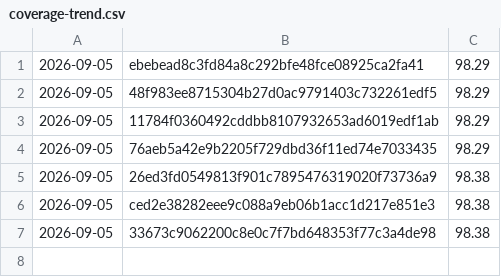
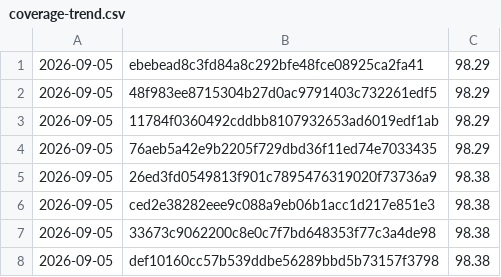
Before and after one commit to Danathar/sensi, a CSV file: coverage-trend.csv, drawn as a sheet; the diff names each change by its address in the sheet, - before the commit and + after, or states it on an @@ line.

```diff
--- a/coverage-trend.csv
+++ b/coverage-trend.csv
+row 8: 2026-09-05 | def10160cc57b539ddbe56289bbd5b73157f3798 | 98.38
```
